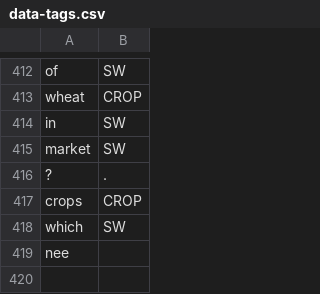
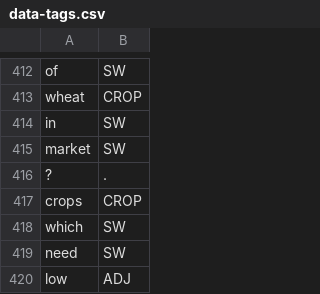
Before and after one commit to cutegirl520/SmartFarm-Assistant-NLP-ANN, a CSV file: datasets/data-tags.csv, drawn as a sheet; only a part is shown, gaps mark what is left out; removed rows and columns are numbered as before the commit, all else as after; the diff names each change by its address in the sheet, - before the commit and + after, or states it on an @@ line.

```diff
--- a/datasets/data-tags.csv
+++ b/datasets/data-tags.csv
-row 419: nee
+row 419: need | SW
+row 420: low | ADJ
```
